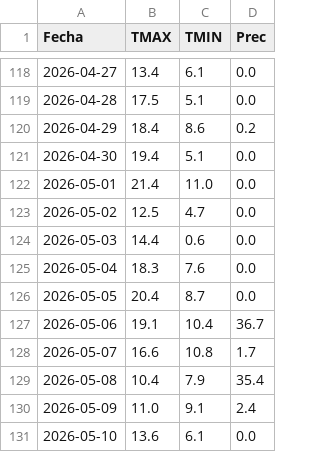
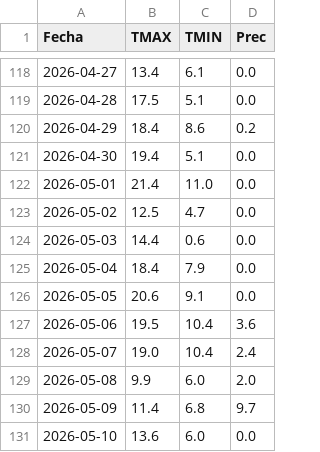
Before and after one commit to PREDWEEM/LOLIUM_OLAVA2026, a CSV file: meteo_daily.csv, drawn as a sheet; only a part is shown, gaps mark what is left out.

```diff
--- a/meteo_daily.csv
+++ b/meteo_daily.csv
@@ -124,8 +124,8 @@ Fecha,TMAX,TMIN,Prec
 2026-05-03,14.4,0.6,0.0
-2026-05-04,18.3,7.6,0.0
-2026-05-05,20.4,8.7,0.0
-2026-05-06,19.1,10.4,36.7
-2026-05-07,16.6,10.8,1.7
-2026-05-08,10.4,7.9,35.4
-2026-05-09,11.0,9.1,2.4
-2026-05-10,13.6,6.1,0.0
+2026-05-04,18.4,7.9,0.0
+2026-05-05,20.6,9.1,0.0
+2026-05-06,19.5,10.4,3.6
+2026-05-07,19.0,10.4,2.4
+2026-05-08,9.9,6.0,2.0
+2026-05-09,11.4,6.8,9.7
+2026-05-10,13.6,6.0,0.0
```
